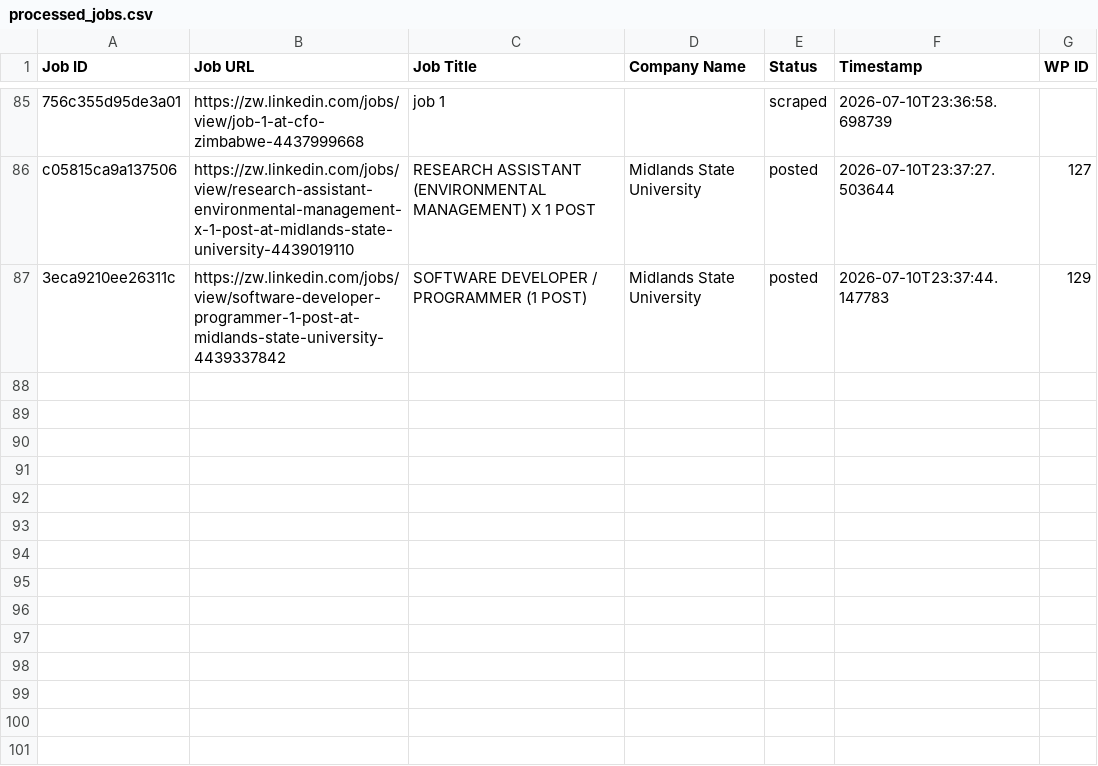
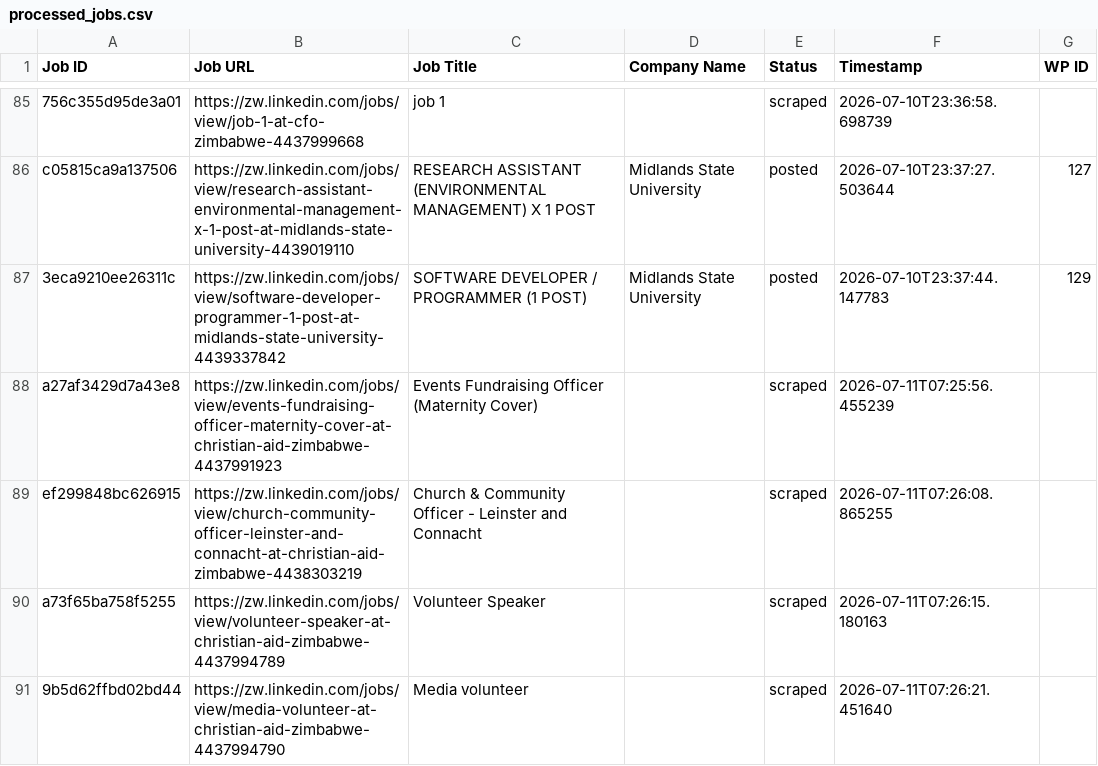
Before and after one commit to innovationinc2000/zw, a CSV file: processed_jobs.csv, drawn as a sheet; only a part is shown, gaps mark what is left out; the diff names each change by its address in the sheet, - before the commit and + after, or states it on an @@ line.

```diff
--- a/processed_jobs.csv
+++ b/processed_jobs.csv
+row 88: a27af3429d7a43e8 | https://zw.linkedin.com/jobs/view/events-fundraising-officer-maternity-cover-at-christian-aid-zimbabwe-4437991923 | Events Fundraising Officer (Maternity Cover) |  | scraped | 2026-07-11T07:25:56.455239
+row 89: ef299848bc626915 | https://zw.linkedin.com/jobs/view/church-community-officer-leinster-and-connacht-at-christian-aid-zimbabwe-4438303219 | Church & Community Officer - Leinster and Connacht |  | scraped | 2026-07-11T07:26:08.865255
+row 90: a73f65ba758f5255 | https://zw.linkedin.com/jobs/view/volunteer-speaker-at-christian-aid-zimbabwe-4437994789 | Volunteer Speaker |  | scraped | 2026-07-11T07:26:15.180163
+row 91: 9b5d62ffbd02bd44 | https://zw.linkedin.com/jobs/view/media-volunteer-at-christian-aid-zimbabwe-4437994790 | Media volunteer |  | scraped | 2026-07-11T07:26:21.451640
```
